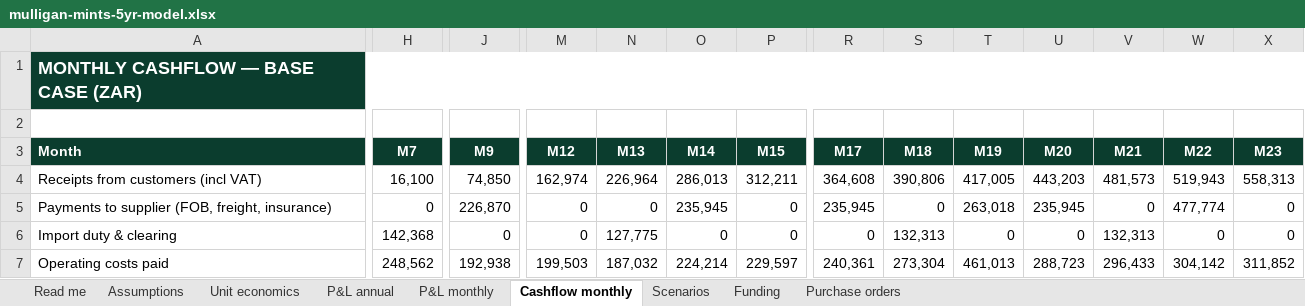
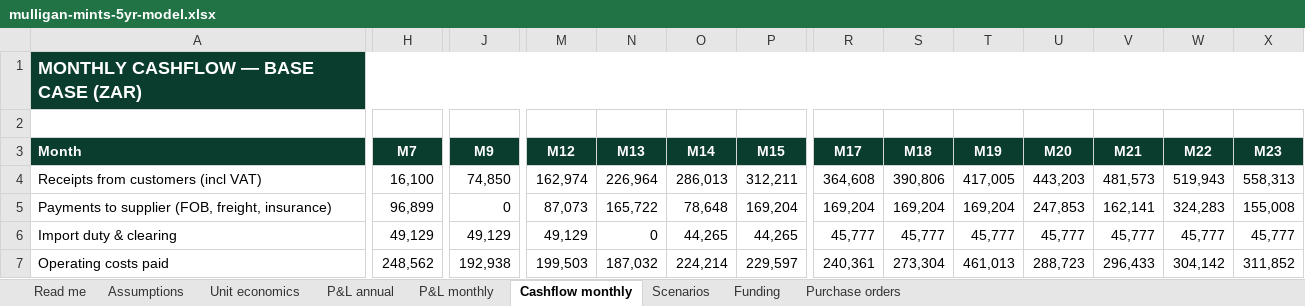
Before and after one commit to getluckyjo/mulliganmints, an Excel workbook: finance/outputs/mulligan-mints-5yr-model.xlsx, sheet Cashflow monthly, drawn as a sheet; only a part is shown, gaps mark what is left out; values as stored, in another font and other column widths than the file's, no borders; the diff covers the shown part only; the diff names each change by its address in the sheet, - before the commit and + after, or states it on an @@ line.

```diff
--- a/finance/outputs/mulligan-mints-5yr-model.xlsx (sheet Cashflow monthly)
+++ b/finance/outputs/mulligan-mints-5yr-model.xlsx (sheet Cashflow monthly)
-H5 (M7): 0
+H5 (M7): 96,899
-J5 (M9): 226,870
+J5 (M9): 0
-M5 (M12): 0
+M5 (M12): 87,073
-N5 (M13): 0
+N5 (M13): 165,722
-O5 (M14): 235,945
+O5 (M14): 78,648
-P5 (M15): 0
+P5 (M15): 169,204
-R5 (M17): 235,945
+R5 (M17): 169,204
-S5 (M18): 0
+S5 (M18): 169,204
-T5 (M19): 263,018
+T5 (M19): 169,204
-U5 (M20): 235,945
+U5 (M20): 247,853
-V5 (M21): 0
+V5 (M21): 162,141
-W5 (M22): 477,774
+W5 (M22): 324,283
-X5 (M23): 0
+X5 (M23): 155,008
-H6 (M7): 142,368
+H6 (M7): 49,129
-J6 (M9): 0
+J6 (M9): 49,129
-M6 (M12): 0
+M6 (M12): 49,129
-N6 (M13): 127,775
+N6 (M13): 0
-O6 (M14): 0
+O6 (M14): 44,265
-P6 (M15): 0
+P6 (M15): 44,265
-R6 (M17): 0
+R6 (M17): 45,777
-S6 (M18): 132,313
+S6 (M18): 45,777
-T6 (M19): 0
+T6 (M19): 45,777
-U6 (M20): 0
+U6 (M20): 45,777
-V6 (M21): 132,313
+V6 (M21): 45,777
-W6 (M22): 0
+W6 (M22): 45,777
-X6 (M23): 0
+X6 (M23): 45,777
```
Also changed, not shown: 1 added row, 1 removed row, 156 edited cells and cell formats elsewhere in this sheet, sheet P&L annual, sheet Purchase orders, sheet P&L monthly, sheet Scenarios, sheet Funding, sheet Assumptions, 15 other files.
